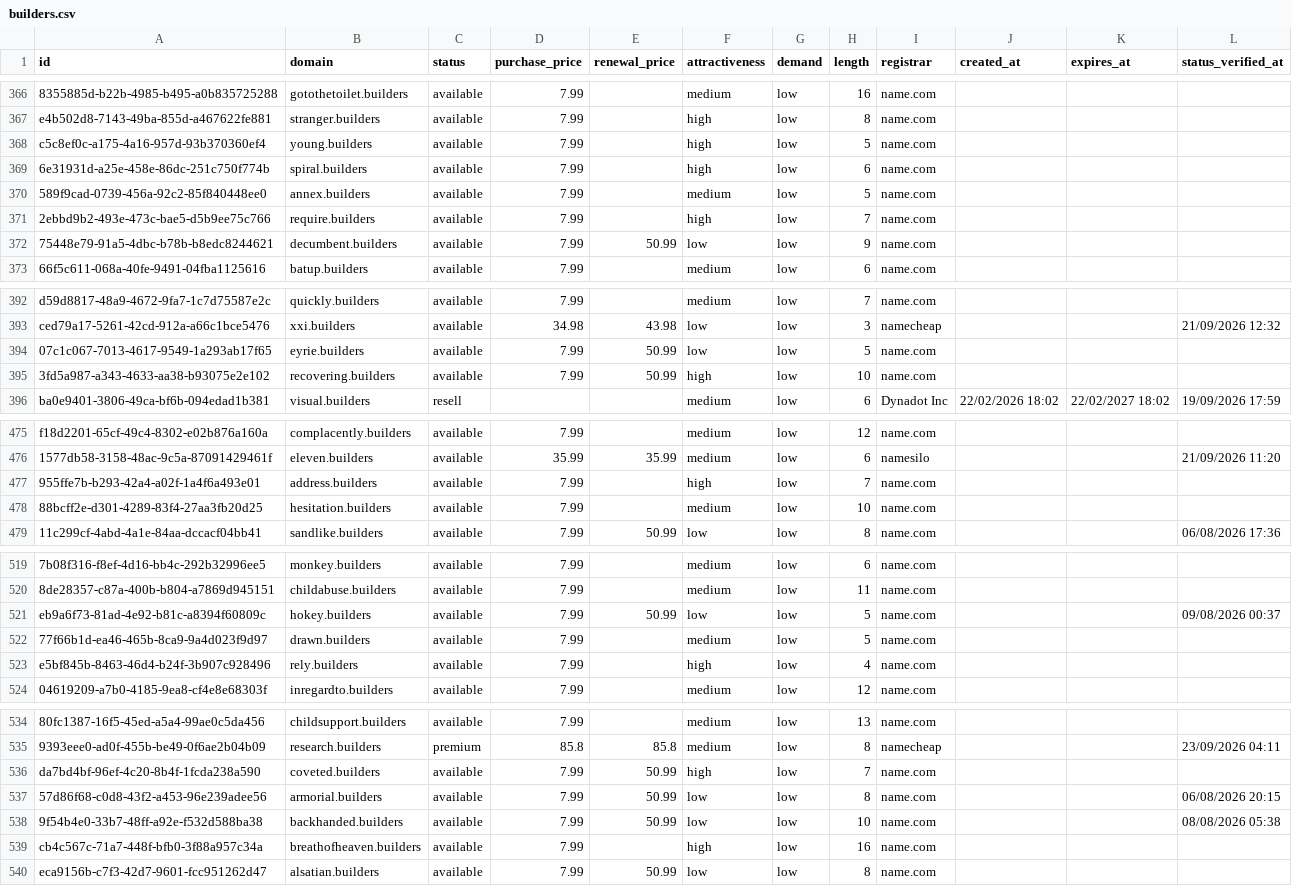
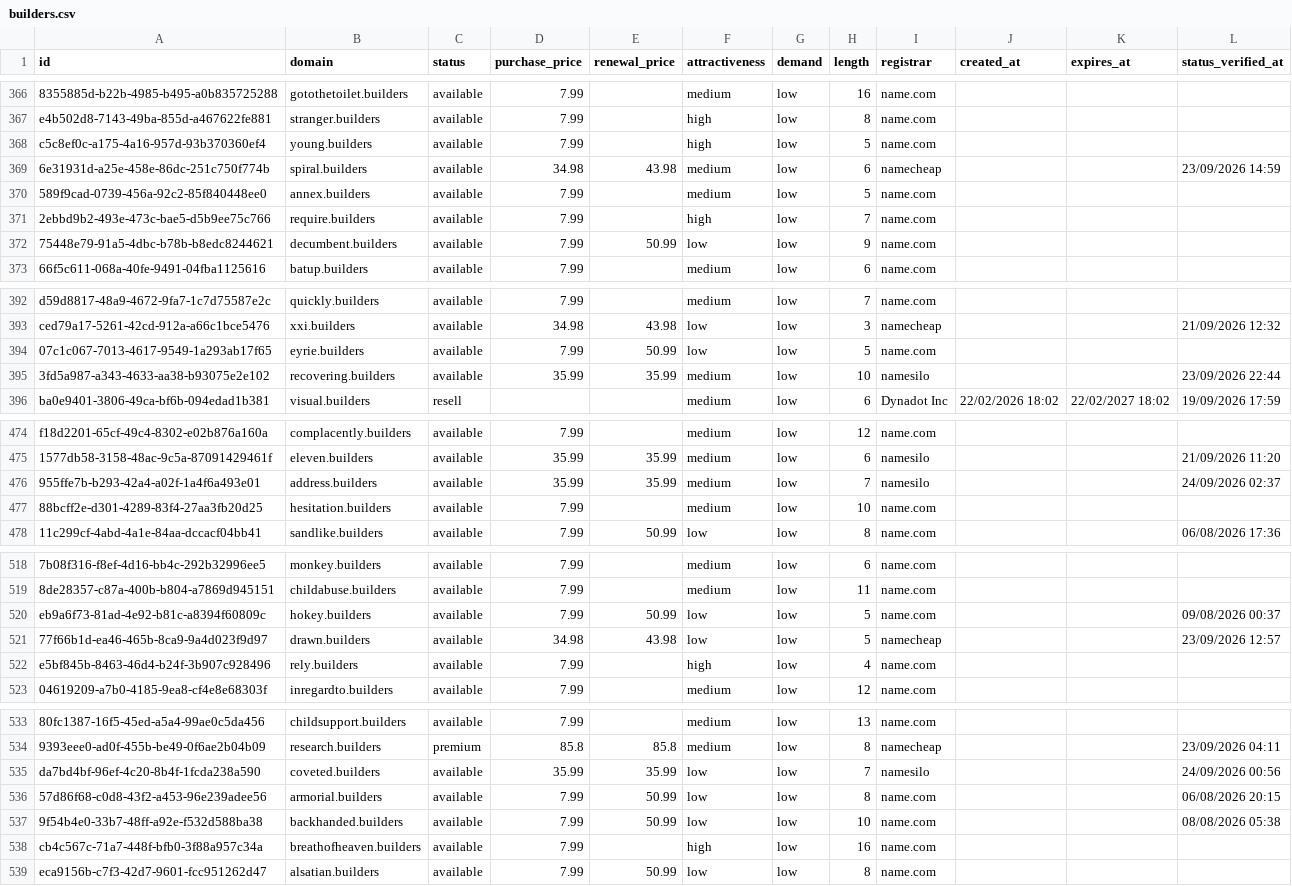
Before and after one commit to UniqueDomains/builders-oneword-domains, a CSV file: builders.csv, drawn as a sheet; only a part is shown, gaps mark what is left out; addresses are those after the commit; the diff covers the shown part only; the diff names each change by its address in the sheet, - before the commit and + after, or states it on an @@ line.

```diff
--- a/builders.csv
+++ b/builders.csv
-D369 (purchase_price): 7.99
+D369 (purchase_price): 34.98
-E369 (renewal_price): (empty)
+E369 (renewal_price): 43.98
-F369 (attractiveness): high
+F369 (attractiveness): medium
-I369 (registrar): name.com
+I369 (registrar): namecheap
-L369 (status_verified_at): (empty)
+L369 (status_verified_at): 23/09/2026 14:59
-D395 (purchase_price): 7.99
+D395 (purchase_price): 35.99
-E395 (renewal_price): 50.99
+E395 (renewal_price): 35.99
-F395 (attractiveness): high
+F395 (attractiveness): medium
-I395 (registrar): name.com
+I395 (registrar): namesilo
-L395 (status_verified_at): (empty)
+L395 (status_verified_at): 23/09/2026 22:44
-D476 (purchase_price): 7.99
+D476 (purchase_price): 35.99
-E476 (renewal_price): (empty)
+E476 (renewal_price): 35.99
-F476 (attractiveness): high
+F476 (attractiveness): medium
-I476 (registrar): name.com
+I476 (registrar): namesilo
-L476 (status_verified_at): (empty)
+L476 (status_verified_at): 24/09/2026 02:37
-D521 (purchase_price): 7.99
+D521 (purchase_price): 34.98
-E521 (renewal_price): (empty)
+E521 (renewal_price): 43.98
-F521 (attractiveness): medium
+F521 (attractiveness): low
-I521 (registrar): name.com
+I521 (registrar): namecheap
-L521 (status_verified_at): (empty)
+L521 (status_verified_at): 23/09/2026 12:57
-D535 (purchase_price): 7.99
+D535 (purchase_price): 35.99
-E535 (renewal_price): 50.99
+E535 (renewal_price): 35.99
-F535 (attractiveness): high
+F535 (attractiveness): low
-I535 (registrar): name.com
+I535 (registrar): namesilo
-L535 (status_verified_at): (empty)
+L535 (status_verified_at): 24/09/2026 00:56
```
Also changed, not shown: 3 added rows, 3 removed rows and 106 edited cells elsewhere in this file, 4 other files.
